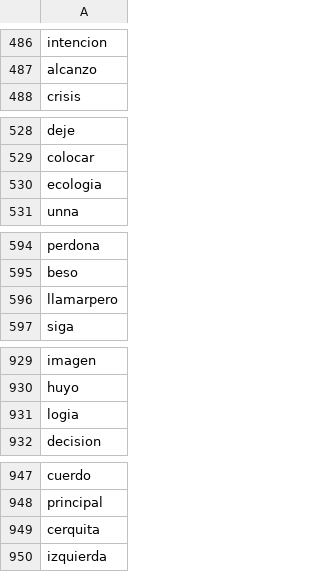
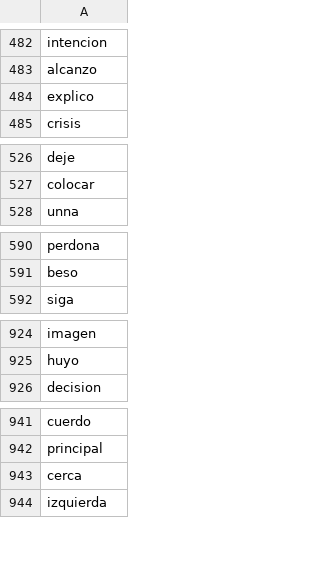
Before and after one commit to cienciadedatos-sys/COMFANDI, a TSV file: Salud/_tensor00_metadata.tsv, drawn as a sheet; only a part is shown, gaps mark what is left out; the diff covers the shown part only.

```diff
--- a/Salud/_tensor00_metadata.tsv
+++ b/Salud/_tensor00_metadata.tsv
@@ -487,2 +483,3 @@ intencion
 alcanzo
+explico
 crisis
@@ -529,3 +527,2 @@ deje
 colocar
-ecologia
 unna
@@ -595,3 +591,2 @@ perdona
 beso
-llamarpero
 siga
@@ -930,3 +925,2 @@ imagen
 huyo
-logia
 decision
@@ -948,3 +942,3 @@ cuerdo
 principal
-cerquita
+cerca
 izquierda
```
Also changed, not shown: 7 added rows, 8 removed rows, 7 moved rows and 5 edited cells elsewhere in this file, Salud/_tensor00_tensor.tsv, 9 other files.
